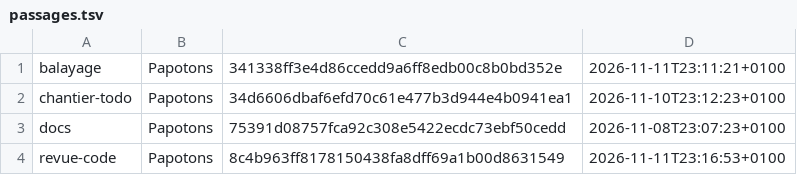
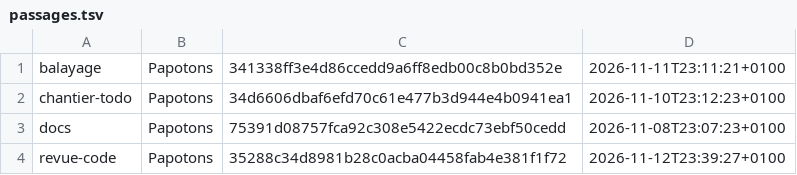
Before and after one commit to Cryborg/Papotons, a TSV file: .claude/routines/etat/passages.tsv, drawn as a sheet.

Commit message:
chore(routines): état de la tournée cloud

```diff
--- a/.claude/routines/etat/passages.tsv
+++ b/.claude/routines/etat/passages.tsv
@@ -3,2 +3,2 @@ chantier-todo	Papotons	34d6606dbaf6efd70c61e477b3d944e4b0941ea1	2026-11-10T23:12
 docs	Papotons	75391d08757fca92c308e5422ecdc73ebf50cedd	2026-11-08T23:07:23+0100
-revue-code	Papotons	8c4b963ff8178150438fa8dff69a1b00d8631549	2026-11-11T23:16:53+0100
+revue-code	Papotons	35288c34d8981b28c0acba04458fab4e381f1f72	2026-11-12T23:39:27+0100
```
Also changed, not shown: 1 other file.
